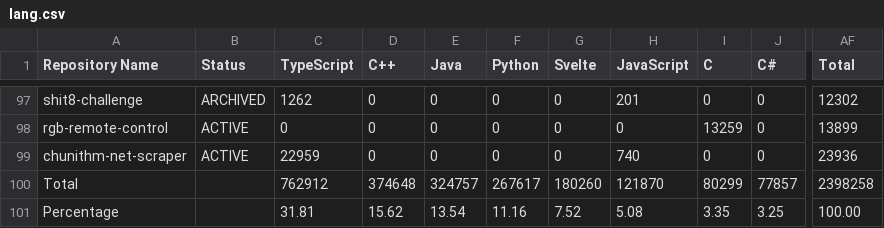
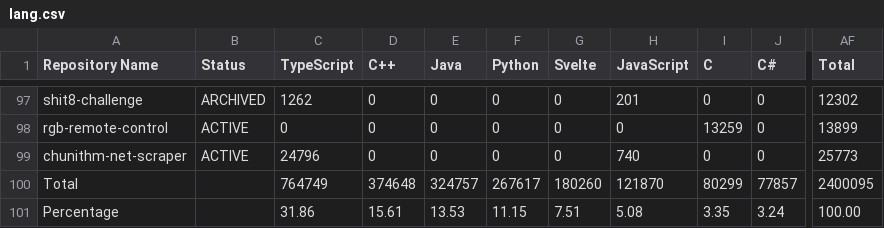
Before and after one commit to leomotors/leomotors, a CSV file: generated/lang.csv, drawn as a sheet; only a part is shown, gaps mark what is left out; the diff names each change by its address in the sheet, - before the commit and + after, or states it on an @@ line.

```diff
--- a/generated/lang.csv
+++ b/generated/lang.csv
-C99 (TypeScript): 22959
+C99 (TypeScript): 24796
-AF99 (Total): 23936
+AF99 (Total): 25773
-C100 (TypeScript): 762912
+C100 (TypeScript): 764749
-AF100 (Total): 2398258
+AF100 (Total): 2400095
-C101 (TypeScript): 31.81
+C101 (TypeScript): 31.86
-D101 (C++): 15.62
+D101 (C++): 15.61
-E101 (Java): 13.54
+E101 (Java): 13.53
-F101 (Python): 11.16
+F101 (Python): 11.15
-G101 (Svelte): 7.52
+G101 (Svelte): 7.51
-J101 (C#): 3.25
+J101 (C#): 3.24
```
Also changed, not shown: 3 other files.
